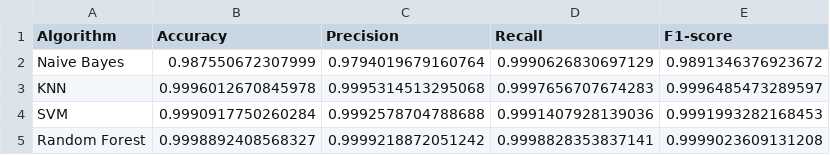
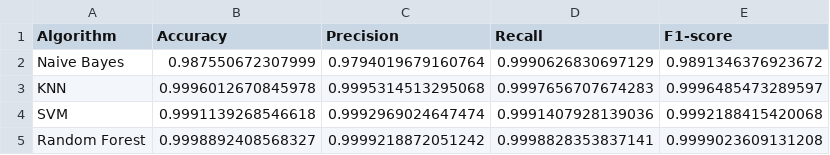
Before and after one commit to kbchhetri/comp3000, a CSV file: CICIDS2017_results.csv, drawn as a sheet.

Commit message:
path changed
path changed for both dataser

```diff
--- a/CICIDS2017_results.csv
+++ b/CICIDS2017_results.csv
@@ -3,3 +3,3 @@ Naive Bayes,0.987550672307999,0.9794019679160764,0.9990626830697129,0.9891346376
 KNN,0.9996012670845978,0.9995314513295068,0.9997656707674283,0.9996485473289597
-SVM,0.9990917750260284,0.9992578704788688,0.9991407928139036,0.9991993282168453
+SVM,0.9991139268546618,0.9992969024647474,0.9991407928139036,0.9992188415420068
 Random Forest,0.9998892408568327,0.9999218872051242,0.9998828353837141,0.9999023609131208
```
